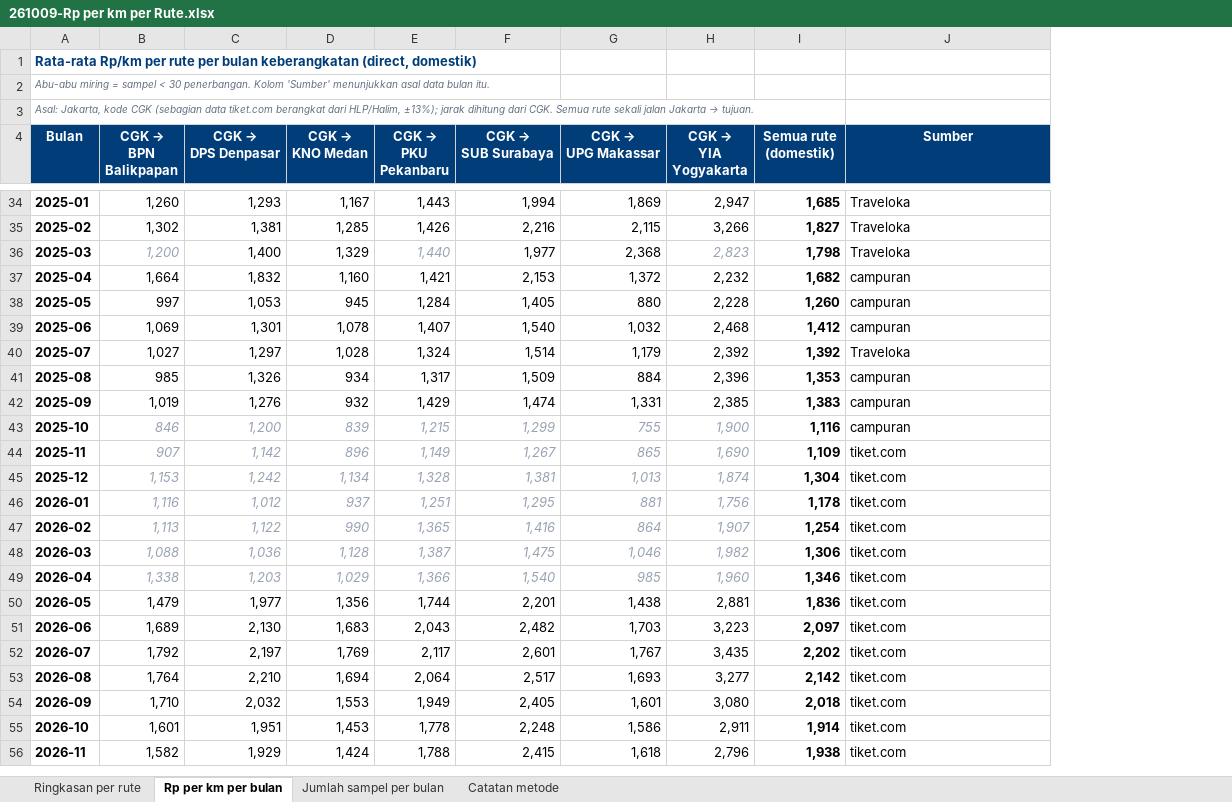
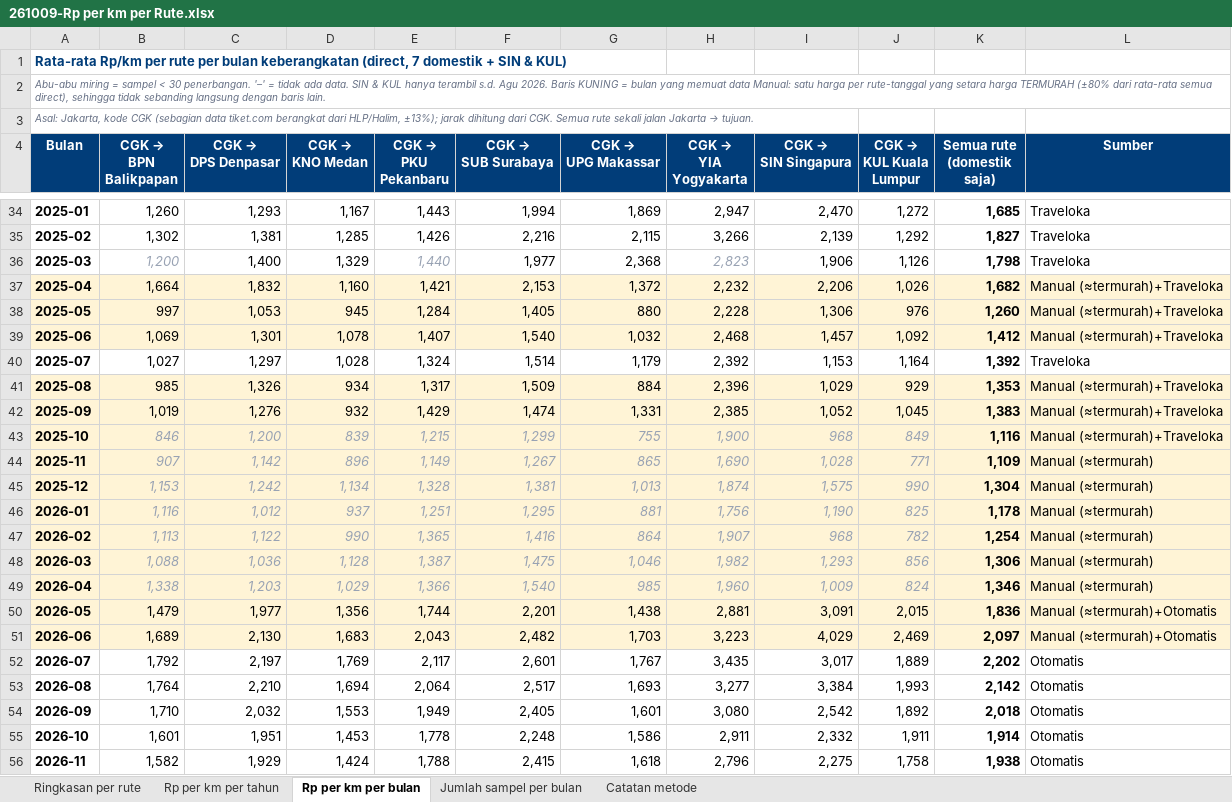
Before and after one commit to heyhrris/scrap-tiketcom-airlines, an Excel workbook: hasil_scraping/261009-Rp per km per Rute.xlsx, sheet Rp per km per bulan, drawn as a sheet; only a part is shown, gaps mark what is left out; values as stored, in another font and other column widths than the file's, no borders; addresses are those after the commit; ↵ is a line break in a cell; the diff covers the shown part only; the diff names each change by its address in the sheet, - before the commit and + after, or states it on an @@ line.

```diff
--- a/hasil_scraping/261009-Rp per km per Rute.xlsx (sheet Rp per km per bulan)
+++ b/hasil_scraping/261009-Rp per km per Rute.xlsx (sheet Rp per km per bulan)
+sheet tab: Rp per km per tahun
+column I (CGK → SIN Singapura), rows 34-56: 2,470 | 2,139 | 1,906 | 2,206 | 1,306 | 1,457 | 1,153 | 1,029 | 1,052 | 968 | 1,028 | 1,575 | 1,190 | 968 | 1,293 | 1,009 | 3,091 | 4,029 | 3,017 | 3,384 | 2,542 | 2,332 | 2,275
+column J (CGK → KUL Kuala Lumpur), rows 34-56: 1,272 | 1,292 | 1,126 | 1,026 | 976 | 1,092 | 1,164 | 929 | 1,045 | 849 | 771 | 990 | 825 | 782 | 856 | 824 | 2,015 | 2,469 | 1,889 | 1,993 | 1,892 | 1,911 | 1,758
-A1 (Bulan): …keberangkatan (direct, domestik)
+A1 (Bulan): …keberangkatan (direct, 7 domestik + SIN & KUL)
-A2 (Bulan): …30 penerbangan. Kolom 'Sumber' menunjukkan asal data bulan itu.
+A2 (Bulan): …30 penerbangan. '–' = tidak ada data. SIN & KUL hanya terambil s.d. Agu 2026. Baris KUNING = bulan yang memuat data Manual: satu harga per rute-tanggal yang setara harga TERMURAH (±80% dari rata-rata semua direct), sehingga tidak sebanding langsung dengan baris lain.
-K4: Semua rute (domestik)
+K4: Semua rute ↵ (domestik saja)
-A37:H39 fill: none
+A37:H39 fill: #FFF4D6
-K37:L39 fill: none
+K37:L39 fill: #FFF4D6
-L37:L39 (Sumber): campuran
+L37:L39 (Sumber): Manual (≈termurah)+Traveloka
-A41:H51 fill: none
+A41:H51 fill: #FFF4D6
-K41:L51 fill: none
+K41:L51 fill: #FFF4D6
-L41:L43 (Sumber): campuran
+L41:L43 (Sumber): Manual (≈termurah)+Traveloka
-L44:L49 (Sumber): tiket.com
+L44:L49 (Sumber): Manual (≈termurah)
-L50:L51 (Sumber): tiket.com
+L50:L51 (Sumber): Manual (≈termurah)+Otomatis
-L52:L56 (Sumber): tiket.com
+L52:L56 (Sumber): Otomatis
```
Also changed, not shown: 19 edited cells and cell formats elsewhere in this sheet, sheet Jumlah sampel per bulan, sheet Ringkasan per rute, sheet Catatan metode, 1 other file.
